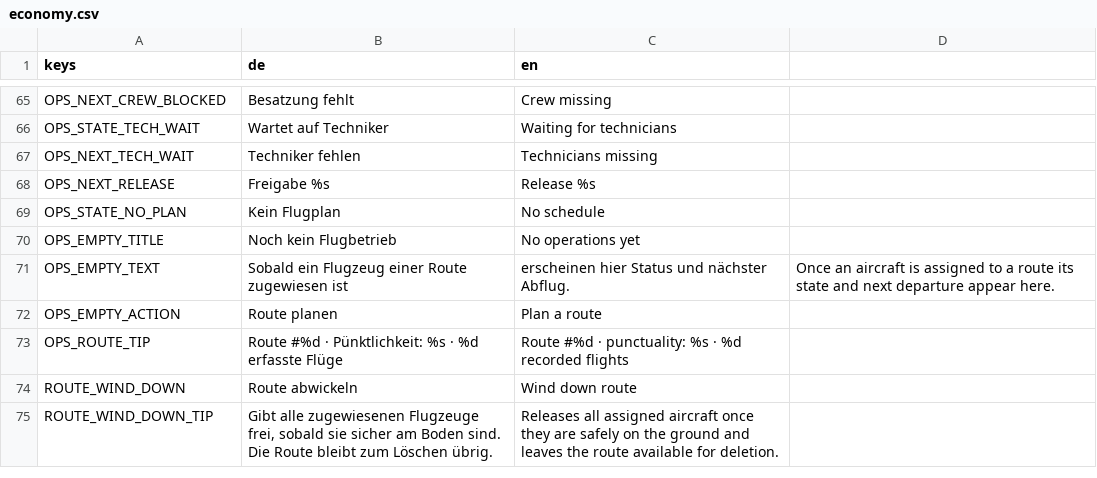
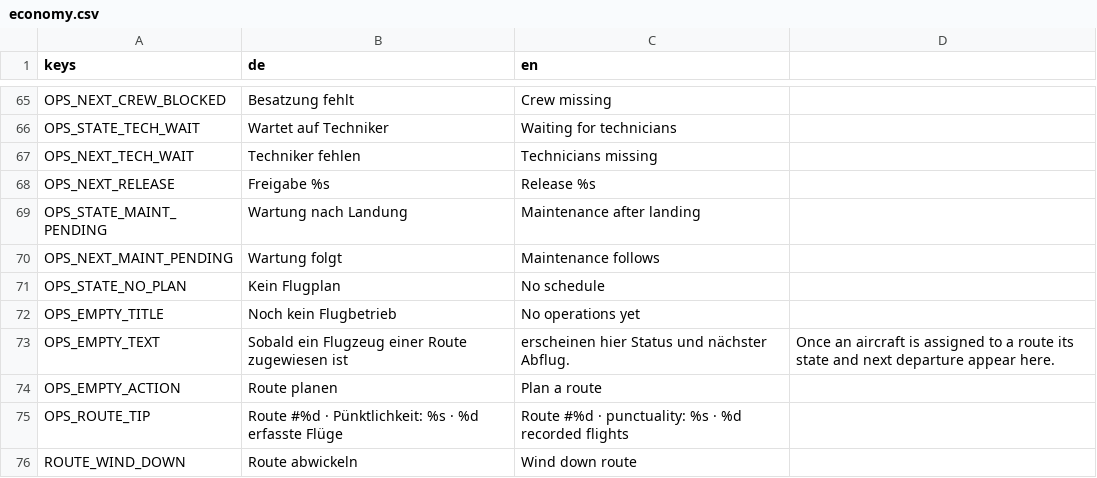
Before and after one commit to TurkishMagikarp/AirlineManagerTwo, a CSV file: resources/localization/economy.csv, drawn as a sheet; only a part is shown, gaps mark what is left out; the shorter side is filled out with more unchanged rows.

```diff
--- a/resources/localization/economy.csv
+++ b/resources/localization/economy.csv
@@ -68,2 +68,4 @@ OPS_NEXT_TECH_WAIT,Techniker fehlen,Technicians missing
 OPS_NEXT_RELEASE,Freigabe %s,Release %s
+OPS_STATE_MAINT_PENDING,Wartung nach Landung,Maintenance after landing
+OPS_NEXT_MAINT_PENDING,Wartung folgt,Maintenance follows
 OPS_STATE_NO_PLAN,Kein Flugplan,No schedule
```
Also changed, not shown: 10 other files.
